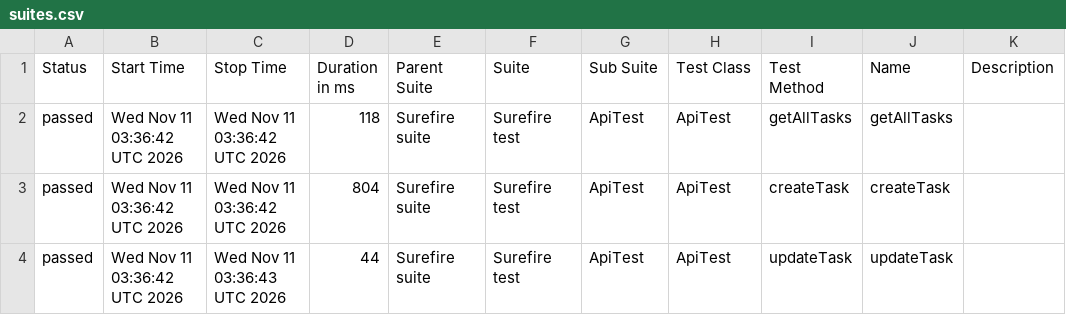
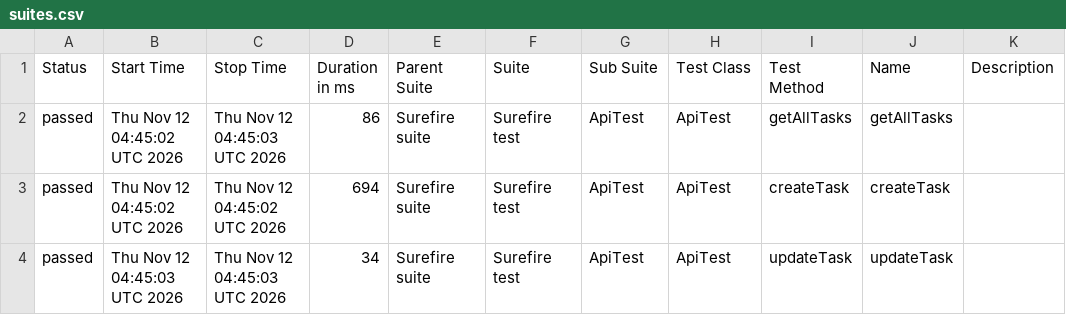
Before and after one commit to MarinaKrasiuk/spf, a CSV file: allure/data/suites.csv, drawn as a sheet.

```diff
--- a/allure/data/suites.csv
+++ b/allure/data/suites.csv
@@ -1,4 +1,4 @@
 "Status","Start Time","Stop Time","Duration in ms","Parent Suite","Suite","Sub Suite","Test Class","Test Method","Name","Description"
-"passed","Wed Nov 11 03:36:42 UTC 2026","Wed Nov 11 03:36:42 UTC 2026","118","Surefire suite","Surefire test","ApiTest","ApiTest","getAllTasks","getAllTasks",""
-"passed","Wed Nov 11 03:36:42 UTC 2026","Wed Nov 11 03:36:42 UTC 2026","804","Surefire suite","Surefire test","ApiTest","ApiTest","createTask","createTask",""
-"passed","Wed Nov 11 03:36:42 UTC 2026","Wed Nov 11 03:36:43 UTC 2026","44","Surefire suite","Surefire test","ApiTest","ApiTest","updateTask","updateTask",""
+"passed","Thu Nov 12 04:45:02 UTC 2026","Thu Nov 12 04:45:03 UTC 2026","86","Surefire suite","Surefire test","ApiTest","ApiTest","getAllTasks","getAllTasks",""
+"passed","Thu Nov 12 04:45:02 UTC 2026","Thu Nov 12 04:45:02 UTC 2026","694","Surefire suite","Surefire test","ApiTest","ApiTest","createTask","createTask",""
+"passed","Thu Nov 12 04:45:03 UTC 2026","Thu Nov 12 04:45:03 UTC 2026","34","Surefire suite","Surefire test","ApiTest","ApiTest","updateTask","updateTask",""
```
Also changed, not shown: 20 other files.
